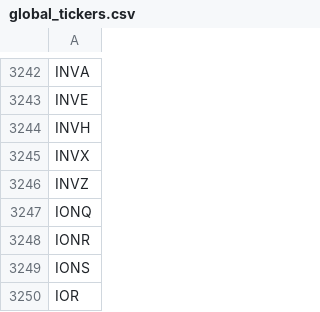
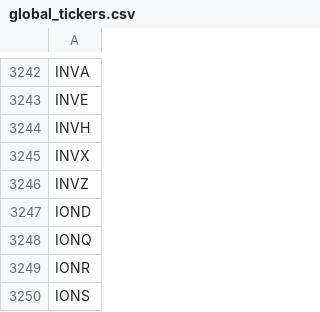
Before and after one commit to gitdhirajsv/Azalyst-Stock-Intelligence, a CSV file: global_tickers.csv, drawn as a sheet; only a part is shown, gaps mark what is left out; the shorter side is filled out with more unchanged rows.

```diff
--- a/global_tickers.csv
+++ b/global_tickers.csv
@@ -3246,2 +3246,3 @@ INVX
 INVZ
+IOND
 IONQ
```
Also changed, not shown: 1 other file.
